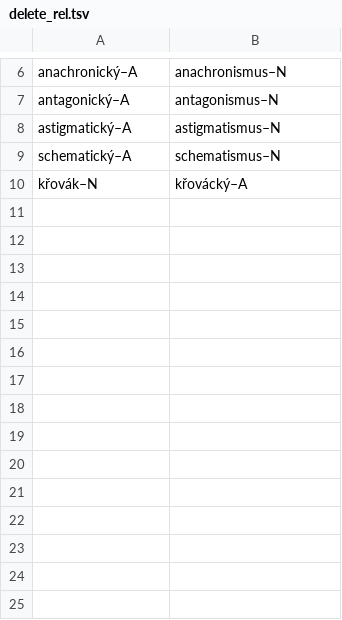
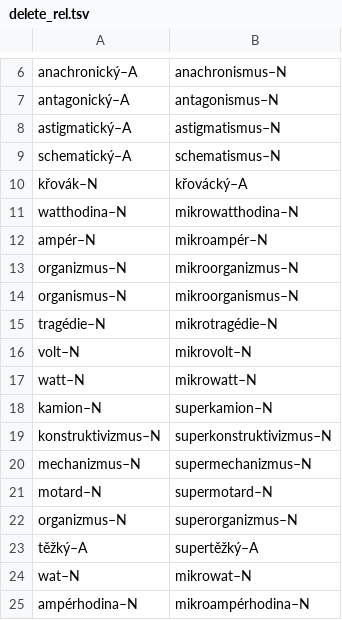
Before and after one commit to vidraj/derinet, a TSV file: tools/build/cs/1.5/delete_rel.tsv, drawn as a sheet; only a part is shown, gaps mark what is left out.

```diff
--- a/tools/build/cs/1.5/delete_rel.tsv
+++ b/tools/build/cs/1.5/delete_rel.tsv
@@ -10 +10,16 @@ schematický–A	schematismus–N
 křovák–N	křovácký–A
+watthodina–N	mikrowatthodina–N
+ampér–N	mikroampér–N
+organizmus–N	mikroorganizmus–N
+organismus–N	mikroorganismus–N
+tragédie–N	mikrotragédie–N
+volt–N	mikrovolt–N
+watt–N	mikrowatt–N
+kamion–N	superkamion–N
+konstruktivizmus–N	superkonstruktivizmus–N
+mechanizmus–N	supermechanizmus–N
+motard–N	supermotard–N
+organizmus–N	superorganizmus–N
+těžký–A	supertěžký–A
+wat–N	mikrowat–N
+ampérhodina–N	mikroampérhodina–N
```
Also changed, not shown: 2 other files.
